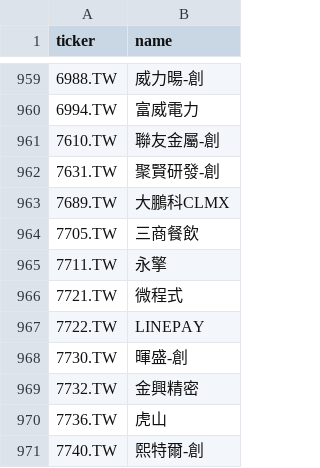
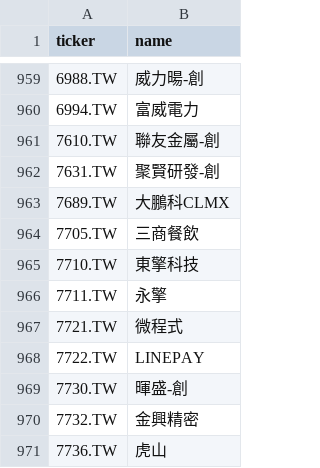
Before and after one commit to hsalehi10087/stock-scanner, a CSV file: data/tw_gainers/universe_twse.csv, drawn as a sheet; only a part is shown, gaps mark what is left out; the shorter side is filled out with more unchanged rows; the diff names each change by its address in the sheet, - before the commit and + after, or states it on an @@ line.

```diff
--- a/data/tw_gainers/universe_twse.csv
+++ b/data/tw_gainers/universe_twse.csv
+row 965: 7710.TW | 東擎科技
```
Also changed, not shown: 4 other files.
